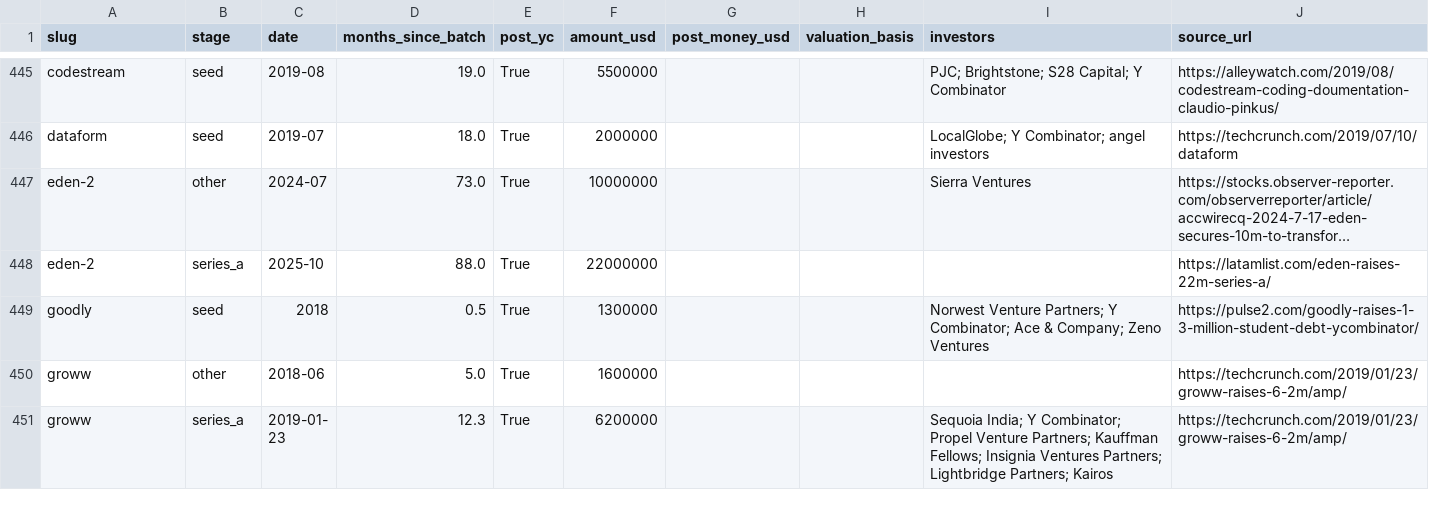
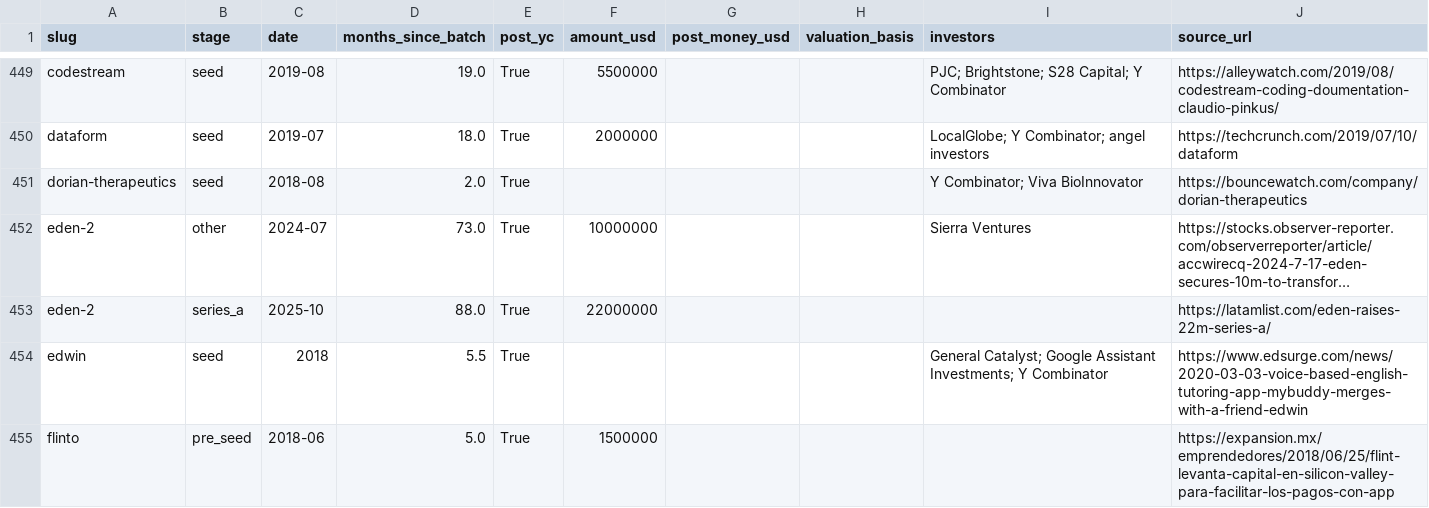
Before and after one commit to edison16a/yc-startup-life, a CSV file: data/rounds.csv, drawn as a sheet; only a part is shown, gaps mark what is left out; the shorter side is filled out with more unchanged rows; long unchanged cells end in …; the diff covers the shown part only; the diff names each change by its address in the sheet, - before the commit and + after, or states it on an @@ line.

```diff
--- a/data/rounds.csv
+++ b/data/rounds.csv
+row 451: dorian-therapeutics | seed | 2018-08 | 2.0 | True |  |  |  | Y Combinator; Viva BioInnovator | https://bouncewatch.com/company/dorian-therapeutics
+row 454: edwin | seed | 2018 | 5.5 | True |  |  |  | General Catalyst; Google Assistant Investments; Y Combinator | https://www.edsurge.com/news/2020-03-03-voice-based-english-tutoring-app-mybuddy-merges-with-a-friend-edwin
+row 455: flinto | pre_seed | 2018-06 | 5.0 | True | 1500000 |  |  |  | https://expansion.mx/emprendedores/2018/06/25/flint-levanta-capital-en-silicon-valley-para-facilitar-los-pagos-con-app
```
Also changed, not shown: 11 added rows elsewhere in this file, data/competitors.csv, data/founders.csv, 18 other files.
